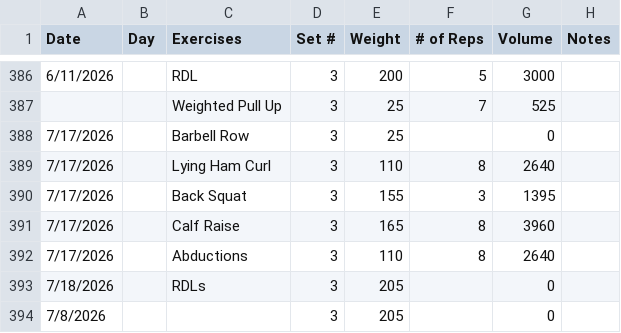
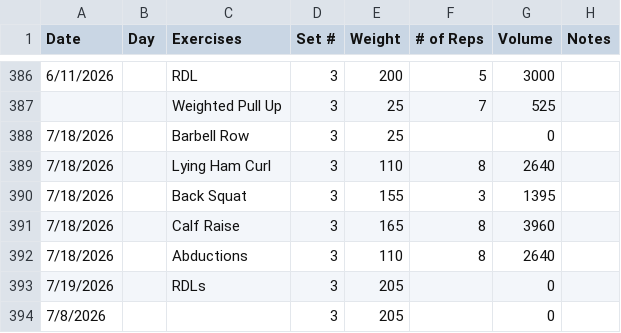
Before and after one commit to Streetlight321/pull_gym_data, a CSV file: output.csv, drawn as a sheet; only a part is shown, gaps mark what is left out.

```diff
--- a/output.csv
+++ b/output.csv
@@ -387,8 +387,8 @@ Date,Day,Exercises,Set #,Weight,# of Reps,Volume,Notes
 ,,Weighted Pull Up,3,25,7,525,
-7/17/2026,,Barbell Row,3,25,,0,
-7/17/2026,,Lying Ham Curl,3,110,8,2640,
-7/17/2026,,Back Squat,3,155,3,1395,
-7/17/2026,,Calf Raise,3,165,8,3960,
-7/17/2026,,Abductions,3,110,8,2640,
-7/18/2026,,RDLs,3,205,,0,
+7/18/2026,,Barbell Row,3,25,,0,
+7/18/2026,,Lying Ham Curl,3,110,8,2640,
+7/18/2026,,Back Squat,3,155,3,1395,
+7/18/2026,,Calf Raise,3,165,8,3960,
+7/18/2026,,Abductions,3,110,8,2640,
+7/19/2026,,RDLs,3,205,,0,
 7/8/2026,,,3,205,,0,
```
